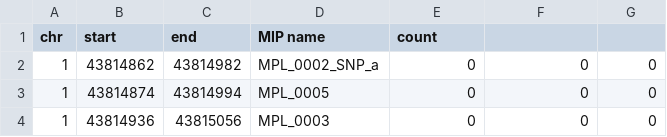
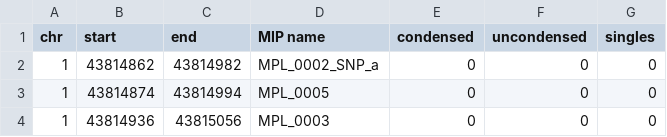
Before and after one commit to imgag/ngs-bits, a TSV file: src/tools-TEST/data_out/BamDeduplicateByBarcode_out11.tsv, drawn as a sheet; only a part is shown.

Commit message:
BamDeduplicateByBarcode: Changed Header in barcode stat output

```diff
--- a/src/tools-TEST/data_out/BamDeduplicateByBarcode_out11.tsv
+++ b/src/tools-TEST/data_out/BamDeduplicateByBarcode_out11.tsv
@@ -1,2 +1,2 @@
-chr 	start	end	MIP name	count
+chr 	start	end	MIP name	condensed	uncondensed	singles
 1	43814862	43814982	MPL_0002_SNP_a	0	0	0
```
Also changed, not shown: src/tools-TEST/data_out/BamDeduplicateByBarcode_out10.tsv, src/tools-TEST/data_out/BamDeduplicateByBarcode_out4.tsv, 4 other files.
